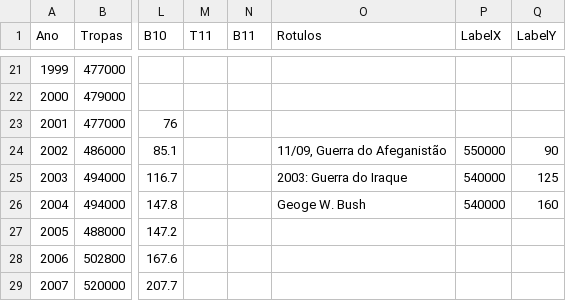
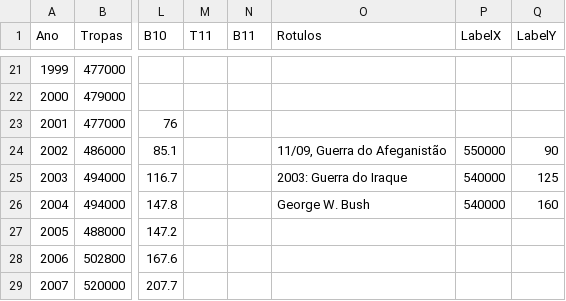
Before and after one commit to wisevis/dados-cursos, a CSV file: TroopsCost.csv, drawn as a sheet; only a part is shown, gaps mark what is left out; the diff names each change by its address in the sheet, - before the commit and + after, or states it on an @@ line.

Commit message:
Add files via upload

```diff
--- a/TroopsCost.csv
+++ b/TroopsCost.csv
-O26 (Rotulos): Geoge W. Bush
+O26 (Rotulos): George W. Bush
```
